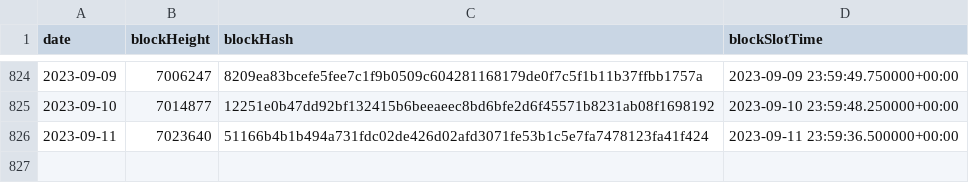
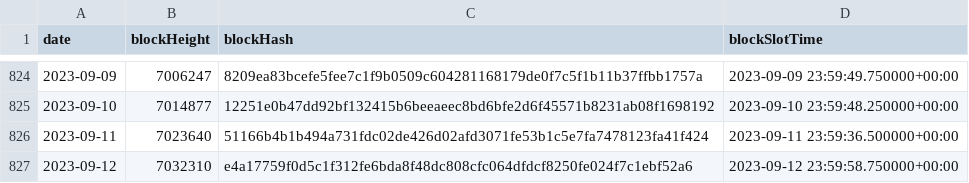
Before and after one commit to sderuiter/concordium-network-statistics, a CSV file: blocks_at_end_of_day.csv, drawn as a sheet; only a part is shown, gaps mark what is left out.

```diff
--- a/blocks_at_end_of_day.csv
+++ b/blocks_at_end_of_day.csv
@@ -826 +826,2 @@ date,blockHeight,blockHash,blockSlotTime
 2023-09-11,7023640,51166b4b1b494a731fdc02de426d02afd3071fe53b1c5e7fa7478123fa41f424,2023-09-11 23:59:36.500000+00:00
+2023-09-12,7032310,e4a17759f0d5c1f312fe6bda8f48dc808cfc064dfdcf8250fe024f7c1ebf52a6,2023-09-12 23:59:58.750000+00:00
```
Also changed, not shown: network-ccd-classified-pools.csv, network-ccd-classified.csv, 27 other files.
